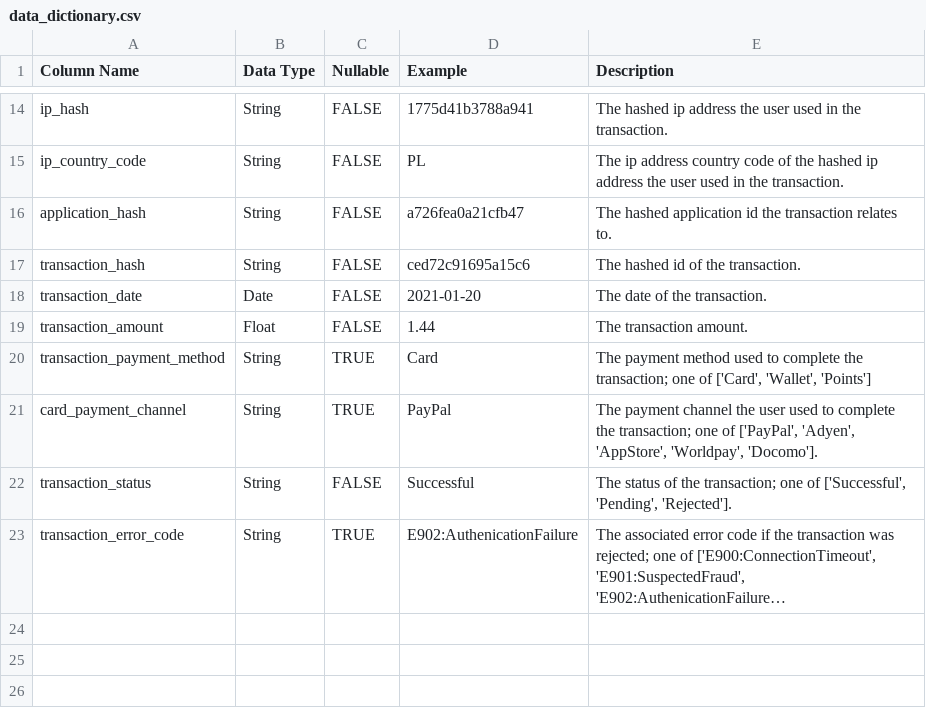
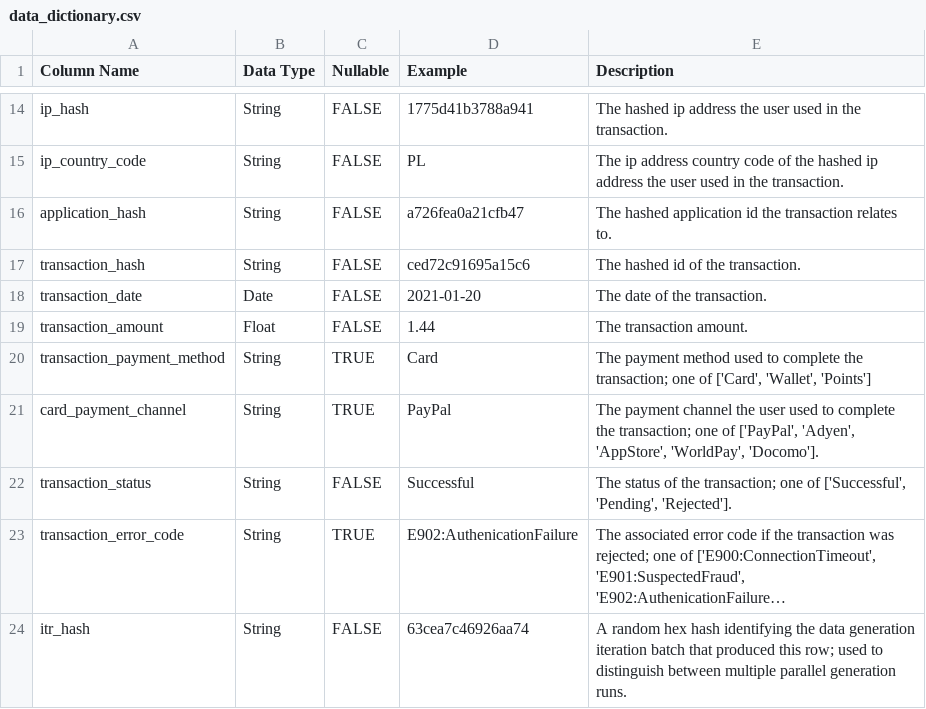
Before and after one commit to oislen/RandomTelecomPayments, a CSV file: doc/data_dictionary.csv, drawn as a sheet; only a part is shown, gaps mark what is left out; long unchanged cells end in …; the diff names each change by its address in the sheet, - before the commit and + after, or states it on an @@ line.

Commit message:
docs(70): updated data dictionary and new hire tasks using claude

```diff
--- a/doc/data_dictionary.csv
+++ b/doc/data_dictionary.csv
-E21 (Description): …'Adyen', 'AppStore', 'Worldpay', 'Docomo'].
+E21 (Description): …'Adyen', 'AppStore', 'WorldPay', 'Docomo'].
+row 24: itr_hash | String | FALSE | 63cea7c46926aa74 | A random hex hash identifying the data generation iteration batch that produced this row; used to distinguish between multiple parallel generation runs.
```
Also changed, not shown: 1 other file.
